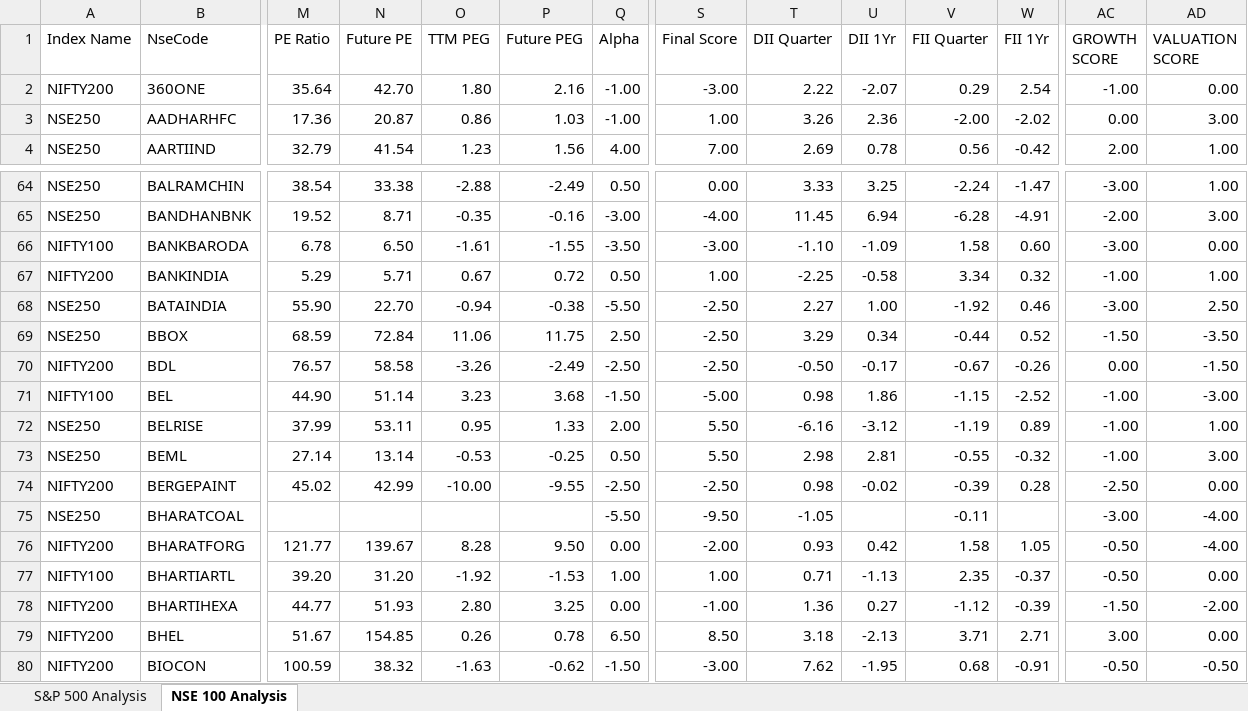
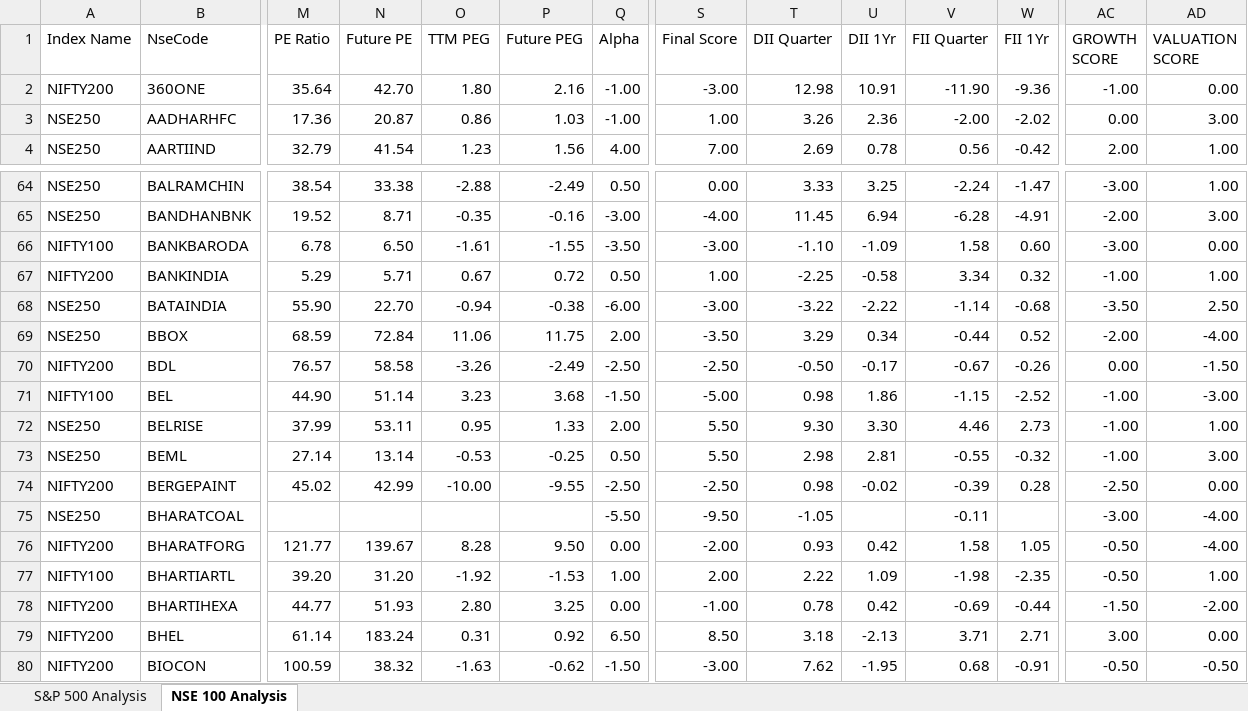
Before and after one commit to satyamdas03/anjali-value-stocks, an Excel workbook: US_Stock_Analysis_Coloured.xlsx, sheet NSE 100 Analysis, drawn as a sheet; only a part is shown, gaps mark what is left out; values as stored, in another font and other column widths than the file's, no cell formats; the diff covers the shown part only; the diff names each change by its address in the sheet, - before the commit and + after, or states it on an @@ line.

Commit message:
auto: refresh india cycle data (2026-10-20T15:36Z)

```diff
--- a/US_Stock_Analysis_Coloured.xlsx (sheet NSE 100 Analysis)
+++ b/US_Stock_Analysis_Coloured.xlsx (sheet NSE 100 Analysis)
-T2 (DII Quarter): 2.22
+T2 (DII Quarter): 12.98
-U2 (DII 1Yr): -2.07
+U2 (DII 1Yr): 10.91
-V2 (FII Quarter): 0.29
+V2 (FII Quarter): -11.90
-W2 (FII 1Yr): 2.54
+W2 (FII 1Yr): -9.36
-Q68 (Alpha): -5.50
+Q68 (Alpha): -6.00
-S68 (Final Score): -2.50
+S68 (Final Score): -3.00
-T68 (DII Quarter): 2.27
+T68 (DII Quarter): -3.22
-U68 (DII 1Yr): 1.00
+U68 (DII 1Yr): -2.22
-V68 (FII Quarter): -1.92
+V68 (FII Quarter): -1.14
-W68 (FII 1Yr): 0.46
+W68 (FII 1Yr): -0.68
-AC68 (GROWTH SCORE): -3.00
+AC68 (GROWTH SCORE): -3.50
-Q69 (Alpha): 2.50
+Q69 (Alpha): 2.00
-S69 (Final Score): -2.50
+S69 (Final Score): -3.50
-AC69 (GROWTH SCORE): -1.50
+AC69 (GROWTH SCORE): -2.00
-AD69 (VALUATION SCORE): -3.50
+AD69 (VALUATION SCORE): -4.00
-T72 (DII Quarter): -6.16
+T72 (DII Quarter): 9.30
-U72 (DII 1Yr): -3.12
+U72 (DII 1Yr): 3.30
-V72 (FII Quarter): -1.19
+V72 (FII Quarter): 4.46
-W72 (FII 1Yr): 0.89
+W72 (FII 1Yr): 2.73
-S77 (Final Score): 1.00
+S77 (Final Score): 2.00
-T77 (DII Quarter): 0.71
+T77 (DII Quarter): 2.22
-U77 (DII 1Yr): -1.13
+U77 (DII 1Yr): 1.09
-V77 (FII Quarter): 2.35
+V77 (FII Quarter): -1.98
-W77 (FII 1Yr): -0.37
+W77 (FII 1Yr): -2.35
-AD77 (VALUATION SCORE): 0.00
+AD77 (VALUATION SCORE): 1.00
-T78 (DII Quarter): 1.36
+T78 (DII Quarter): 0.78
-U78 (DII 1Yr): 0.27
+U78 (DII 1Yr): 0.42
-V78 (FII Quarter): -1.12
+V78 (FII Quarter): -0.69
-W78 (FII 1Yr): -0.39
+W78 (FII 1Yr): -0.44
-M79 (PE Ratio): 51.67
+M79 (PE Ratio): 61.14
-N79 (Future PE): 154.85
+N79 (Future PE): 183.24
-O79 (TTM PEG): 0.26
+O79 (TTM PEG): 0.31
-P79 (Future PEG): 0.78
+P79 (Future PEG): 0.92
```
Also changed, not shown: 1088 edited cells elsewhere in this sheet, cell formats.
